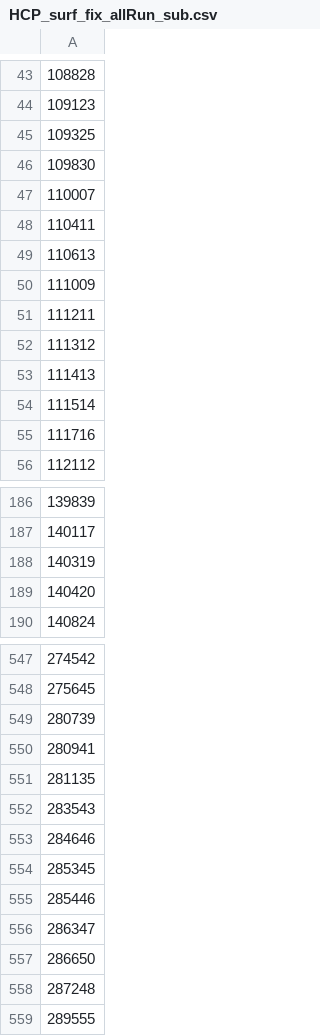
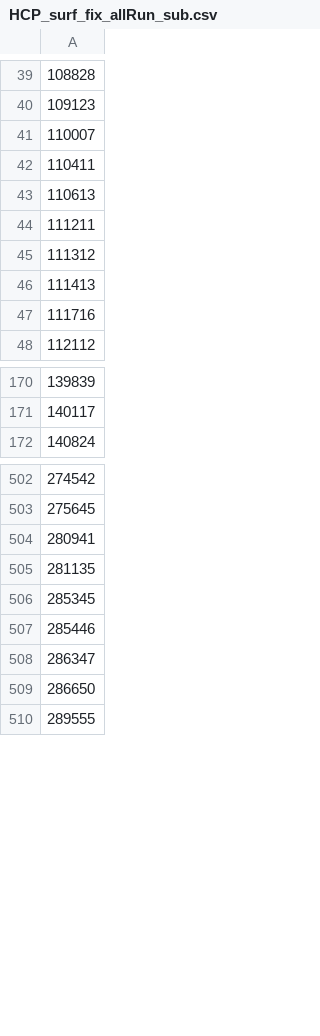
Before and after one commit to jadecci/cbpp, a CSV file: bin/sublist/HCP_surf_fix_allRun_sub.csv, drawn as a sheet; only a part is shown, gaps mark what is left out; the diff covers the shown part only.

Commit message:
Updated surface data subject list to only contain allComp subjects

```diff
--- a/bin/sublist/HCP_surf_fix_allRun_sub.csv
+++ b/bin/sublist/HCP_surf_fix_allRun_sub.csv
@@ -44,4 +40,2 @@
 109123
-109325
-109830
 110007
@@ -49,3 +43,2 @@
 110613
-111009
 111211
@@ -53,3 +46,2 @@
 111413
-111514
 111716
@@ -187,4 +171,2 @@
 140117
-140319
-140420
 140824
@@ -548,7 +503,4 @@
 275645
-280739
 280941
 281135
-283543
-284646
 285345
@@ -557,3 +509,2 @@
 286650
-287248
 289555
```
Also changed, not shown: 76 removed rows elsewhere in this file, bin/sublist/HCP_surf_gsr_allRun_sub.csv, bin/sublist/HCP_surf_minimal_allRun_sub.csv.
